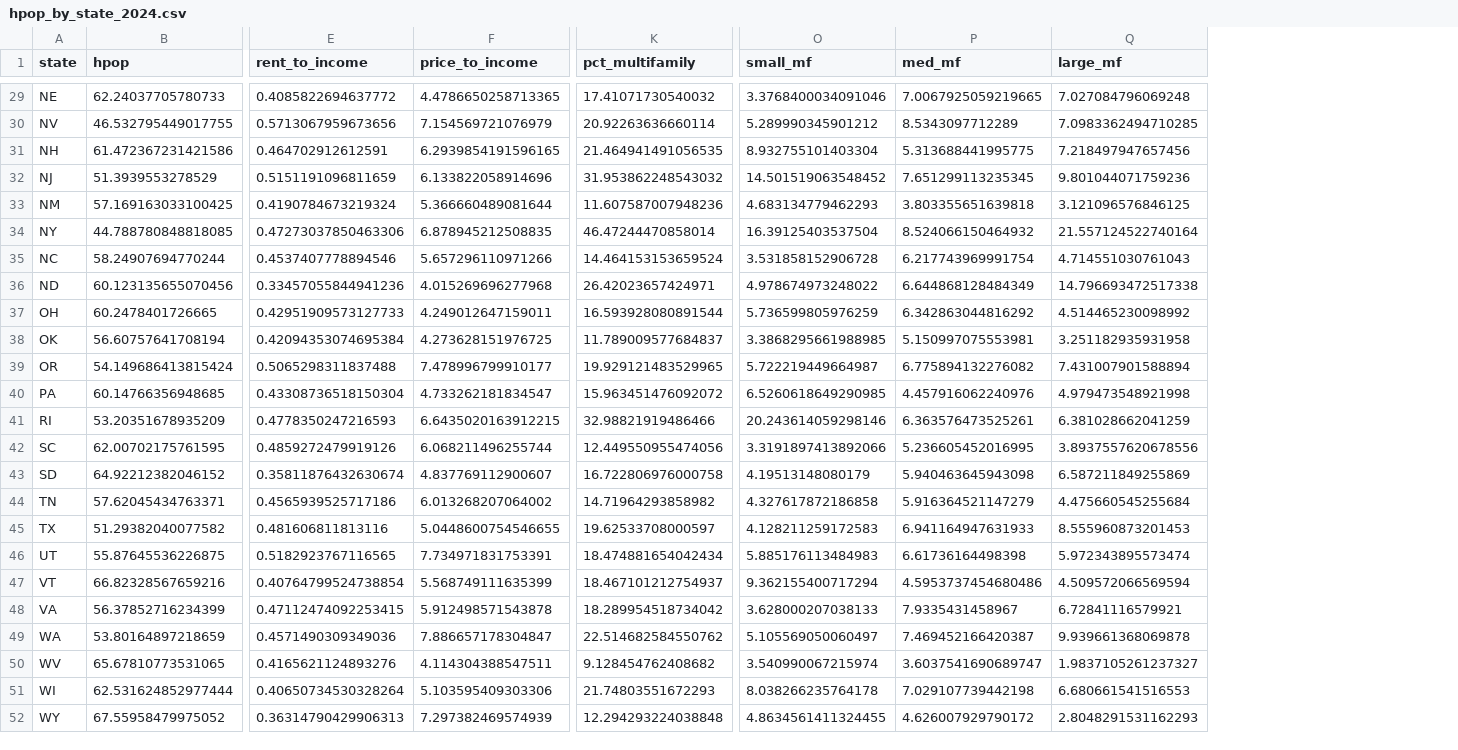
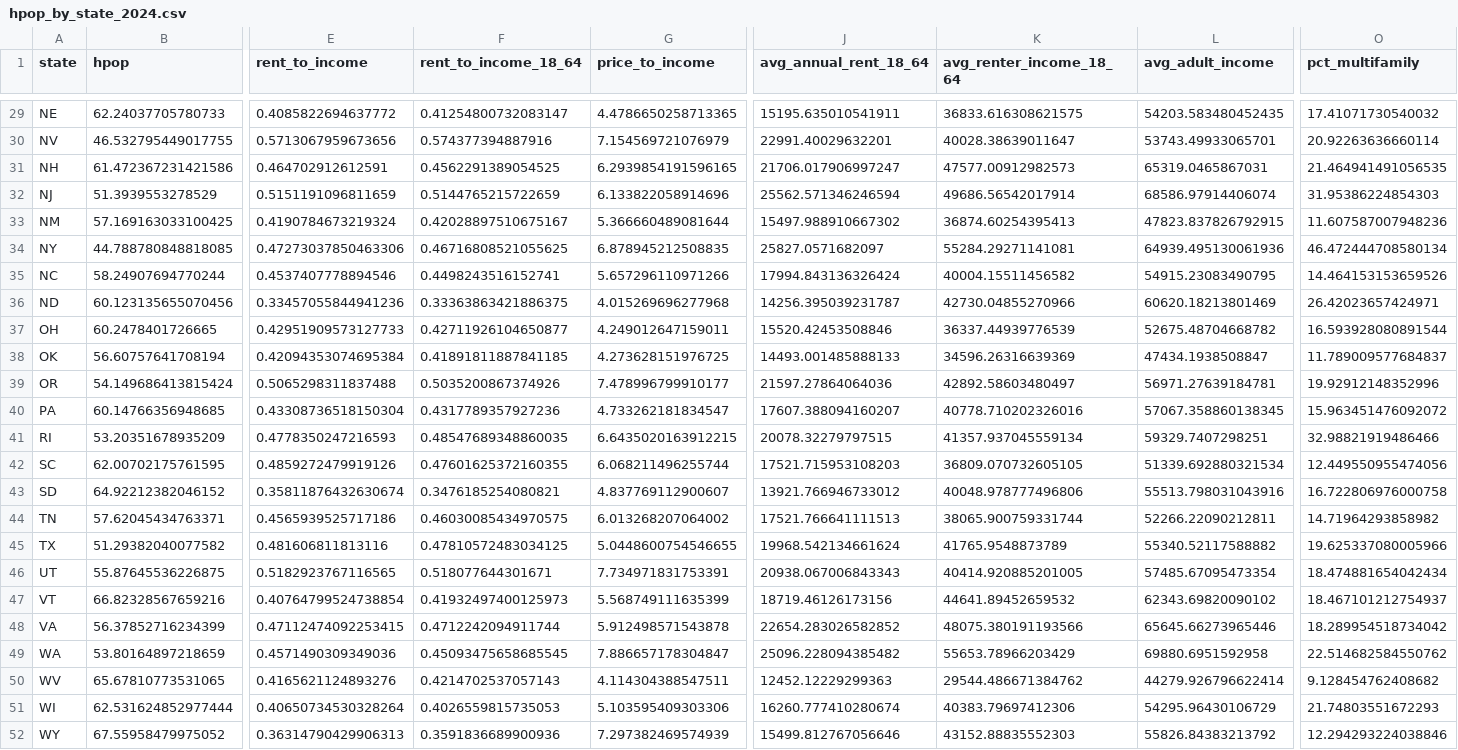
Before and after one commit to shonczinner/hpop, a CSV file: output/hpop_by_state_2024.csv, drawn as a sheet; only a part is shown, gaps mark what is left out; removed rows and columns are numbered as before the commit, all else as after; the diff covers the shown part only; the diff names each change by its address in the sheet, - before the commit and + after, or states it on an @@ line.

```diff
--- a/output/hpop_by_state_2024.csv
+++ b/output/hpop_by_state_2024.csv
+column F (rent_to_income_18_64), rows 29-52: 0.41254800732083147 | 0.574377394887916 | 0.4562291389054525 | 0.5144765215722659 | 0.42028897510675167 | 0.46716808521055625 | 0.4498243516152741 | 0.33363863421886375 | 0.42711926104650877 | 0.41891811887841185 | 0.5035200867374926 | 0.4317789357927236 | 0.48547689348860035 | 0.47601625372160355 | 0.3476185254080821 | 0.46030085434970575 | 0.47810572483034125 | 0.518077644301671 | 0.41932497400125973 | 0.4712242094911744 | 0.45093475658685545 | 0.4214702537057143 | 0.4026559815735053 | 0.3591836689900936
+column J (avg_annual_rent_18_64), rows 29-52: 15195.635010541911 | 22991.40029632201 | 21706.017906997247 | 25562.571346246594 | 15497.988910667302 | 25827.0571682097 | 17994.843136326424 | 14256.395039231787 | 15520.42453508846 | 14493.001485888133 | 21597.27864064036 | 17607.388094160207 | 20078.32279797515 | 17521.715953108203 | 13921.766946733012 | 17521.766641111513 | 19968.542134661624 | 20938.067006843343 | 18719.46126173156 | 22654.283026582852 | 25096.228094385482 | 12452.12229299363 | 16260.777410280674 | 15499.812767056646
+column K (avg_renter_income_18_64), rows 29-52: 36833.616308621575 | 40028.38639011647 | 47577.00912982573 | 49686.56542017914 | 36874.60254395413 | 55284.29271141081 | 40004.15511456582 | 42730.04855270966 | 36337.44939776539 | 34596.26316639369 | 42892.58603480497 | 40778.710202326016 | 41357.937045559134 | 36809.070732605105 | 40048.978777496806 | 38065.900759331744 | 41765.9548873789 | 40414.920885201005 | 44641.89452659532 | 48075.380191193566 | 55653.78966203429 | 29544.486671384762 | 40383.79697412306 | 43152.88835552303
+column L (avg_adult_income), rows 29-52: 54203.583480452435 | 53743.49933065701 | 65319.0465867031 | 68586.97914406074 | 47823.837826792915 | 64939.495130061936 | 54915.23083490795 | 60620.18213801469 | 52675.48704668782 | 47434.1938508847 | 56971.27639184781 | 57067.358860138345 | 59329.7407298251 | 51339.692880321534 | 55513.798031043916 | 52266.22090212811 | 55340.52117588882 | 57485.67095473354 | 62343.69820090102 | 65645.66273965446 | 69880.6951592958 | 44279.926796622414 | 54295.96430106729 | 55826.84383213792
-column O (small_mf), rows 29-52: 3.3768400034091046 | 5.289990345901212 | 8.932755101403304 | 14.501519063548452 | 4.683134779462293 | 16.39125403537504 | 3.531858152906728 | 4.978674973248022 | 5.736599805976259 | 3.3868295661988985 | 5.722219449664987 | 6.5260618649290985 | 20.243614059298146 | 3.3191897413892066 | 4.19513148080179 | 4.327617872186858 | 4.128211259172583 | 5.885176113484983 | 9.362155400717294 | 3.628000207038133 | 5.105569050060497 | 3.540990067215974 | 8.038266235764178 | 4.8634561411324455
-column P (med_mf), rows 29-52: 7.0067925059219665 | 8.5343097712289 | 5.313688441995775 | 7.651299113235345 | 3.803355651639818 | 8.524066150464932 | 6.217743969991754 | 6.644868128484349 | 6.342863044816292 | 5.150997075553981 | 6.775894132276082 | 4.457916062240976 | 6.363576473525261 | 5.236605452016995 | 5.940463645943098 | 5.916364521147279 | 6.941164947631933 | 6.61736164498398 | 4.5953737454680486 | 7.9335431458967 | 7.469452166420387 | 3.6037541690689747 | 7.029107739442198 | 4.626007929790172
-column Q (large_mf), rows 29-52: 7.027084796069248 | 7.0983362494710285 | 7.218497947657456 | 9.801044071759236 | 3.121096576846125 | 21.557124522740164 | 4.714551030761043 | 14.796693472517338 | 4.514465230098992 | 3.251182935931958 | 7.431007901588894 | 4.979473548921998 | 6.381028662041259 | 3.8937557620678556 | 6.587211849255869 | 4.475660545255684 | 8.555960873201453 | 5.972343895573474 | 4.509572066569594 | 6.72841116579921 | 9.939661368069878 | 1.9837105261237327 | 6.680661541516553 | 2.8048291531162293
-O32 (pct_multifamily): 31.953862248543032
+O32 (pct_multifamily): 31.95386224854303
-O34 (pct_multifamily): 46.47244470858014
+O34 (pct_multifamily): 46.472444708580134
-O35 (pct_multifamily): 14.464153153659524
+O35 (pct_multifamily): 14.464153153659526
-O39 (pct_multifamily): 19.929121483529965
+O39 (pct_multifamily): 19.92912148352996
-O45 (pct_multifamily): 19.62533708000597
+O45 (pct_multifamily): 19.625337080005966
-O52 (pct_multifamily): 12.294293224038848
+O52 (pct_multifamily): 12.294293224038846
```
Also changed, not shown: 17 edited cells elsewhere in this file, 30 other files.
